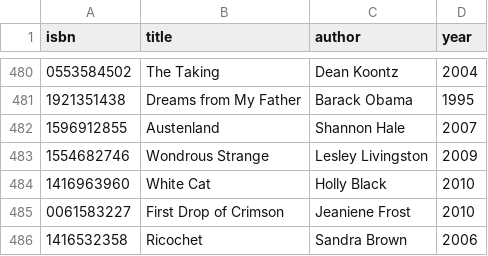
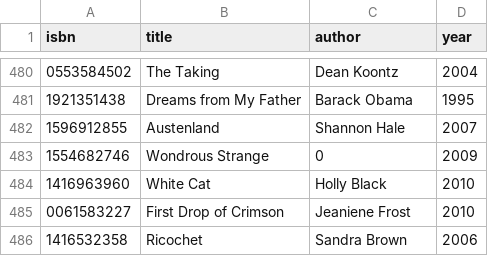
Before and after one commit to gurralaharika21/Web_Dev_2019501065, a CSV file: project1/books.csv, drawn as a sheet; only a part is shown, gaps mark what is left out.

```diff
--- a/project1/books.csv
+++ b/project1/books.csv
@@ -482,3 +482,3 @@ isbn,title,author,year
 1596912855,Austenland,Shannon Hale,2007
-1554682746,Wondrous Strange,Lesley Livingston,2009
+1554682746,Wondrous Strange,0,2009
 1416963960,White Cat,Holly Black,2010
```
Also changed, not shown: 43 other files.
